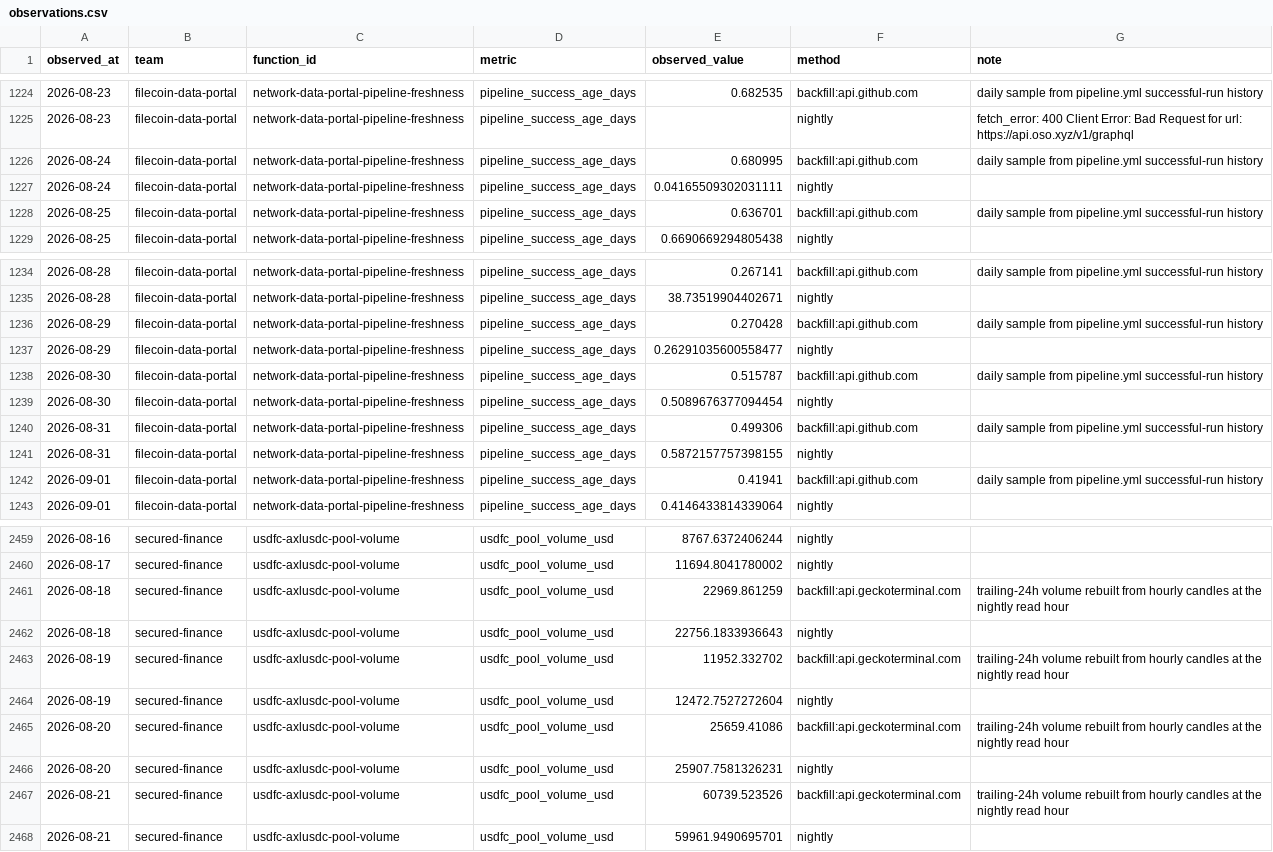
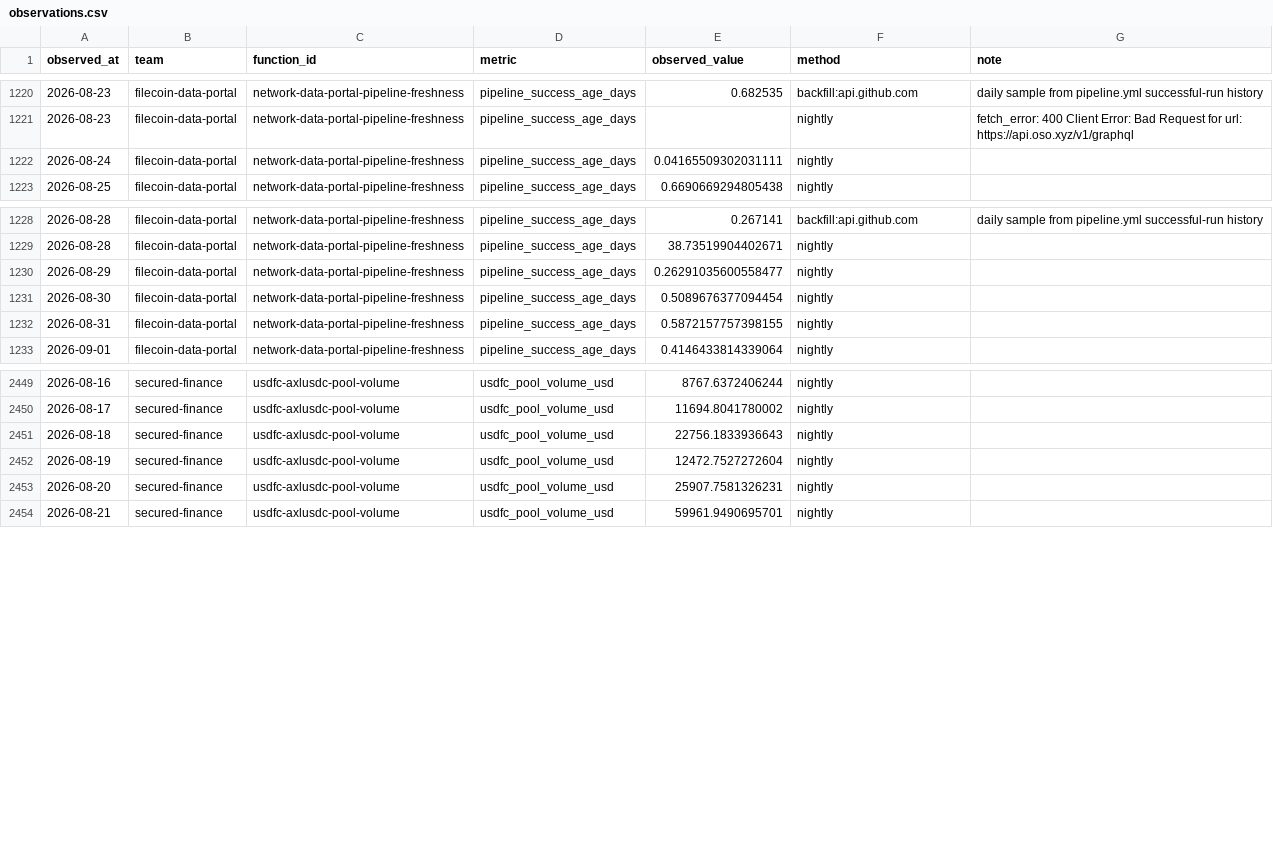
Before and after one commit to filecoin-project/pgf-monitor, a CSV file: data/observations.csv, drawn as a sheet; only a part is shown, gaps mark what is left out; the diff covers the shown part only.

```diff
--- a/data/observations.csv
+++ b/data/observations.csv
@@ -1225,5 +1221,3 @@ observed_at,team,function_id,metric,observed_value,method,note
 2026-08-23,filecoin-data-portal,network-data-portal-pipeline-freshness,pipeline_success_age_days,,nightly,fetch_error: 400 Client Error: Bad Request for url: https://api.oso.xyz/v1/graphql
-2026-08-24,filecoin-data-portal,network-data-portal-pipeline-freshness,pipeline_success_age_days,0.680995,backfill:api.github.com,daily sample from pipeline.yml successful-run history
 2026-08-24,filecoin-data-portal,network-data-portal-pipeline-freshness,pipeline_success_age_days,0.04165509302031111,nightly,
-2026-08-25,filecoin-data-portal,network-data-portal-pipeline-freshness,pipeline_success_age_days,0.636701,backfill:api.github.com,daily sample from pipeline.yml successful-run history
 2026-08-25,filecoin-data-portal,network-data-portal-pipeline-freshness,pipeline_success_age_days,0.6690669294805438,nightly,
@@ -1235,9 +1229,5 @@ observed_at,team,function_id,metric,observed_value,method,note
 2026-08-28,filecoin-data-portal,network-data-portal-pipeline-freshness,pipeline_success_age_days,38.73519904402671,nightly,
-2026-08-29,filecoin-data-portal,network-data-portal-pipeline-freshness,pipeline_success_age_days,0.270428,backfill:api.github.com,daily sample from pipeline.yml successful-run history
 2026-08-29,filecoin-data-portal,network-data-portal-pipeline-freshness,pipeline_success_age_days,0.26291035600558477,nightly,
-2026-08-30,filecoin-data-portal,network-data-portal-pipeline-freshness,pipeline_success_age_days,0.515787,backfill:api.github.com,daily sample from pipeline.yml successful-run history
 2026-08-30,filecoin-data-portal,network-data-portal-pipeline-freshness,pipeline_success_age_days,0.5089676377094454,nightly,
-2026-08-31,filecoin-data-portal,network-data-portal-pipeline-freshness,pipeline_success_age_days,0.499306,backfill:api.github.com,daily sample from pipeline.yml successful-run history
 2026-08-31,filecoin-data-portal,network-data-portal-pipeline-freshness,pipeline_success_age_days,0.5872157757398155,nightly,
-2026-09-01,filecoin-data-portal,network-data-portal-pipeline-freshness,pipeline_success_age_days,0.41941,backfill:api.github.com,daily sample from pipeline.yml successful-run history
 2026-09-01,filecoin-data-portal,network-data-portal-pipeline-freshness,pipeline_success_age_days,0.4146433814339064,nightly,
@@ -2460,9 +2450,5 @@ observed_at,team,function_id,metric,observed_value,method,note
 2026-08-17,secured-finance,usdfc-axlusdc-pool-volume,usdfc_pool_volume_usd,11694.8041780002,nightly,
-2026-08-18,secured-finance,usdfc-axlusdc-pool-volume,usdfc_pool_volume_usd,22969.861259,backfill:api.geckoterminal.com,trailing-24h volume rebuilt from hourly candles at the nightly read hour
 2026-08-18,secured-finance,usdfc-axlusdc-pool-volume,usdfc_pool_volume_usd,22756.1833936643,nightly,
-2026-08-19,secured-finance,usdfc-axlusdc-pool-volume,usdfc_pool_volume_usd,11952.332702,backfill:api.geckoterminal.com,trailing-24h volume rebuilt from hourly candles at the nightly read hour
 2026-08-19,secured-finance,usdfc-axlusdc-pool-volume,usdfc_pool_volume_usd,12472.7527272604,nightly,
-2026-08-20,secured-finance,usdfc-axlusdc-pool-volume,usdfc_pool_volume_usd,25659.41086,backfill:api.geckoterminal.com,trailing-24h volume rebuilt from hourly candles at the nightly read hour
 2026-08-20,secured-finance,usdfc-axlusdc-pool-volume,usdfc_pool_volume_usd,25907.7581326231,nightly,
-2026-08-21,secured-finance,usdfc-axlusdc-pool-volume,usdfc_pool_volume_usd,60739.523526,backfill:api.geckoterminal.com,trailing-24h volume rebuilt from hourly candles at the nightly read hour
 2026-08-21,secured-finance,usdfc-axlusdc-pool-volume,usdfc_pool_volume_usd,59961.9490695701,nightly,
```
Also changed, not shown: 13 removed rows elsewhere in this file, 2 other files.
